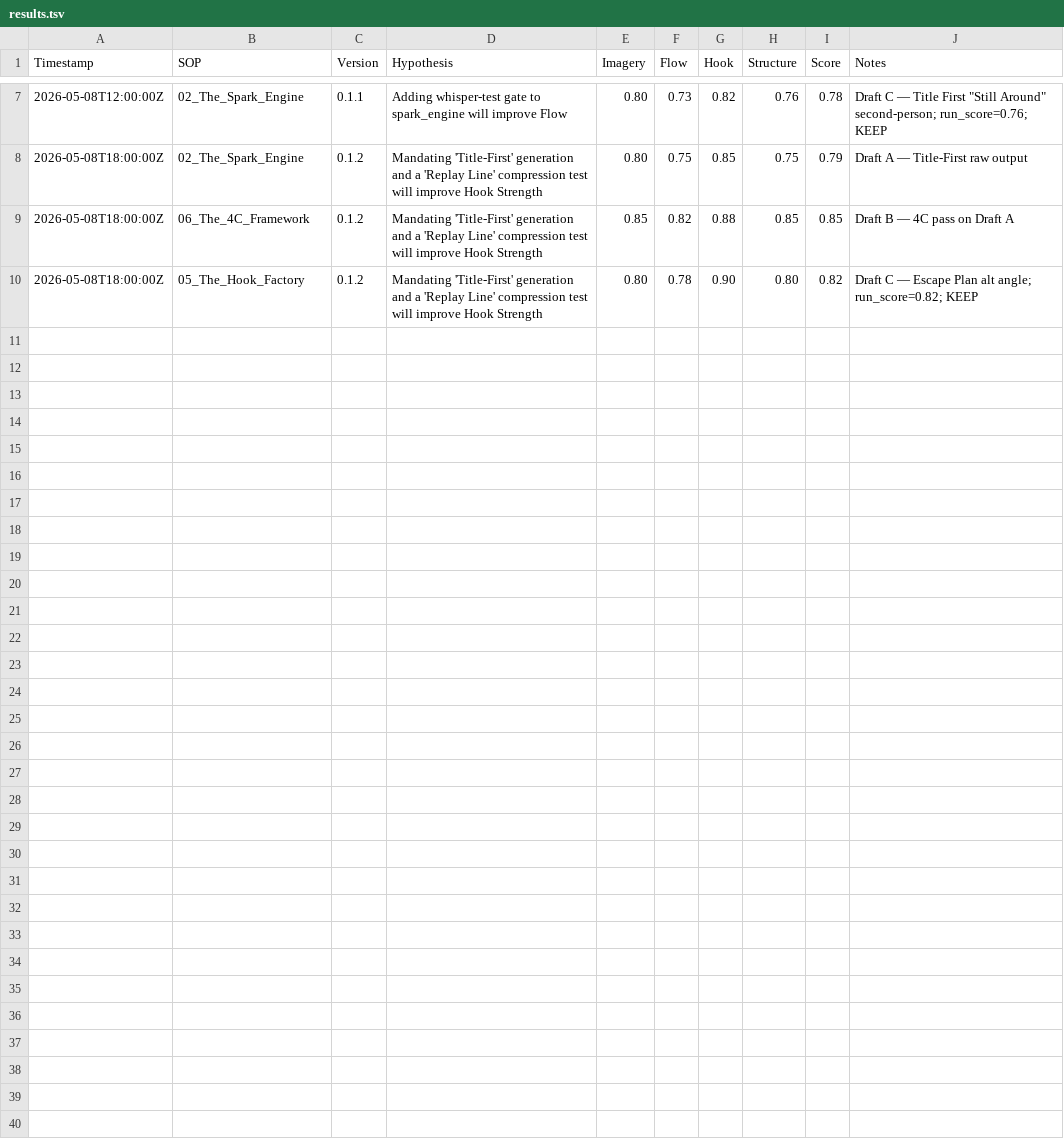
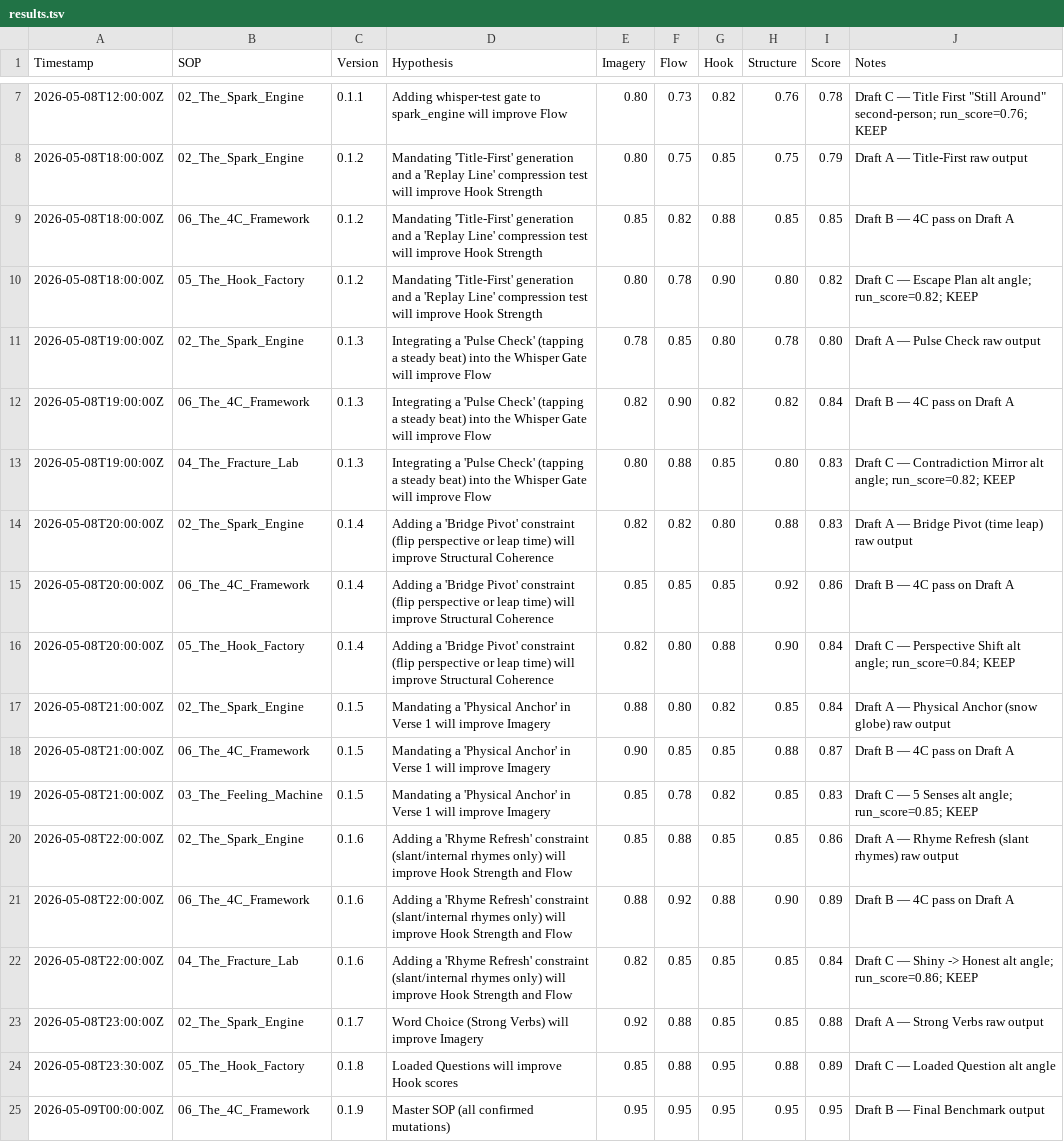
Before and after one commit to APLUS17/LYRIQ-LAB, a TSV file: results.tsv, drawn as a sheet; only a part is shown, gaps mark what is left out; the diff names each change by its address in the sheet, - before the commit and + after, or states it on an @@ line.

```diff
--- a/results.tsv
+++ b/results.tsv
+row 11: 2026-05-08T19:00:00Z | 02_The_Spark_Engine | 0.1.3 | Integrating a 'Pulse Check' (tapping a steady beat) into the Whisper Gate will improve Flow | 0.78 | 0.85 | 0.80 | 0.78 | 0.80 | Draft A — Pulse Check raw output
+row 12: 2026-05-08T19:00:00Z | 06_The_4C_Framework | 0.1.3 | Integrating a 'Pulse Check' (tapping a steady beat) into the Whisper Gate will improve Flow | 0.82 | 0.90 | 0.82 | 0.82 | 0.84 | Draft B — 4C pass on Draft A
+row 13: 2026-05-08T19:00:00Z | 04_The_Fracture_Lab | 0.1.3 | Integrating a 'Pulse Check' (tapping a steady beat) into the Whisper Gate will improve Flow | 0.80 | 0.88 | 0.85 | 0.80 | 0.83 | Draft C — Contradiction Mirror alt angle; run_score=0.82; KEEP
+row 14: 2026-05-08T20:00:00Z | 02_The_Spark_Engine | 0.1.4 | Adding a 'Bridge Pivot' constraint (flip perspective or leap time) will improve Structural Coherence | 0.82 | 0.82 | 0.80 | 0.88 | 0.83 | Draft A — Bridge Pivot (time leap) raw output
+row 15: 2026-05-08T20:00:00Z | 06_The_4C_Framework | 0.1.4 | Adding a 'Bridge Pivot' constraint (flip perspective or leap time) will improve Structural Coherence | 0.85 | 0.85 | 0.85 | 0.92 | 0.86 | Draft B — 4C pass on Draft A
+row 16: 2026-05-08T20:00:00Z | 05_The_Hook_Factory | 0.1.4 | Adding a 'Bridge Pivot' constraint (flip perspective or leap time) will improve Structural Coherence | 0.82 | 0.80 | 0.88 | 0.90 | 0.84 | Draft C — Perspective Shift alt angle; run_score=0.84; KEEP
+row 17: 2026-05-08T21:00:00Z | 02_The_Spark_Engine | 0.1.5 | Mandating a 'Physical Anchor' in Verse 1 will improve Imagery | 0.88 | 0.80 | 0.82 | 0.85 | 0.84 | Draft A — Physical Anchor (snow globe) raw output
+row 18: 2026-05-08T21:00:00Z | 06_The_4C_Framework | 0.1.5 | Mandating a 'Physical Anchor' in Verse 1 will improve Imagery | 0.90 | 0.85 | 0.85 | 0.88 | 0.87 | Draft B — 4C pass on Draft A
+row 19: 2026-05-08T21:00:00Z | 03_The_Feeling_Machine | 0.1.5 | Mandating a 'Physical Anchor' in Verse 1 will improve Imagery | 0.85 | 0.78 | 0.82 | 0.85 | 0.83 | Draft C — 5 Senses alt angle; run_score=0.85; KEEP
+row 20: 2026-05-08T22:00:00Z | 02_The_Spark_Engine | 0.1.6 | Adding a 'Rhyme Refresh' constraint (slant/internal rhymes only) will improve Hook Strength and Flow | 0.85 | 0.88 | 0.85 | 0.85 | 0.86 | Draft A — Rhyme Refresh (slant rhymes) raw output
+row 21: 2026-05-08T22:00:00Z | 06_The_4C_Framework | 0.1.6 | Adding a 'Rhyme Refresh' constraint (slant/internal rhymes only) will improve Hook Strength and Flow | 0.88 | 0.92 | 0.88 | 0.90 | 0.89 | Draft B — 4C pass on Draft A
+row 22: 2026-05-08T22:00:00Z | 04_The_Fracture_Lab | 0.1.6 | Adding a 'Rhyme Refresh' constraint (slant/internal rhymes only) will improve Hook Strength and Flow | 0.82 | 0.85 | 0.85 | 0.85 | 0.84 | Draft C — Shiny -> Honest alt angle; run_score=0.86; KEEP
+row 23: 2026-05-08T23:00:00Z | 02_The_Spark_Engine | 0.1.7 | Word Choice (Strong Verbs) will improve Imagery | 0.92 | 0.88 | 0.85 | 0.85 | 0.88 | Draft A — Strong Verbs raw output
+row 24: 2026-05-08T23:30:00Z | 05_The_Hook_Factory | 0.1.8 | Loaded Questions will improve Hook scores | 0.85 | 0.88 | 0.95 | 0.88 | 0.89 | Draft C — Loaded Question alt angle
+row 25: 2026-05-09T00:00:00Z | 06_The_4C_Framework | 0.1.9 | Master SOP (all confirmed mutations) | 0.95 | 0.95 | 0.95 | 0.95 | 0.95 | Draft B — Final Benchmark output
```
Also changed, not shown: 21 other files.
